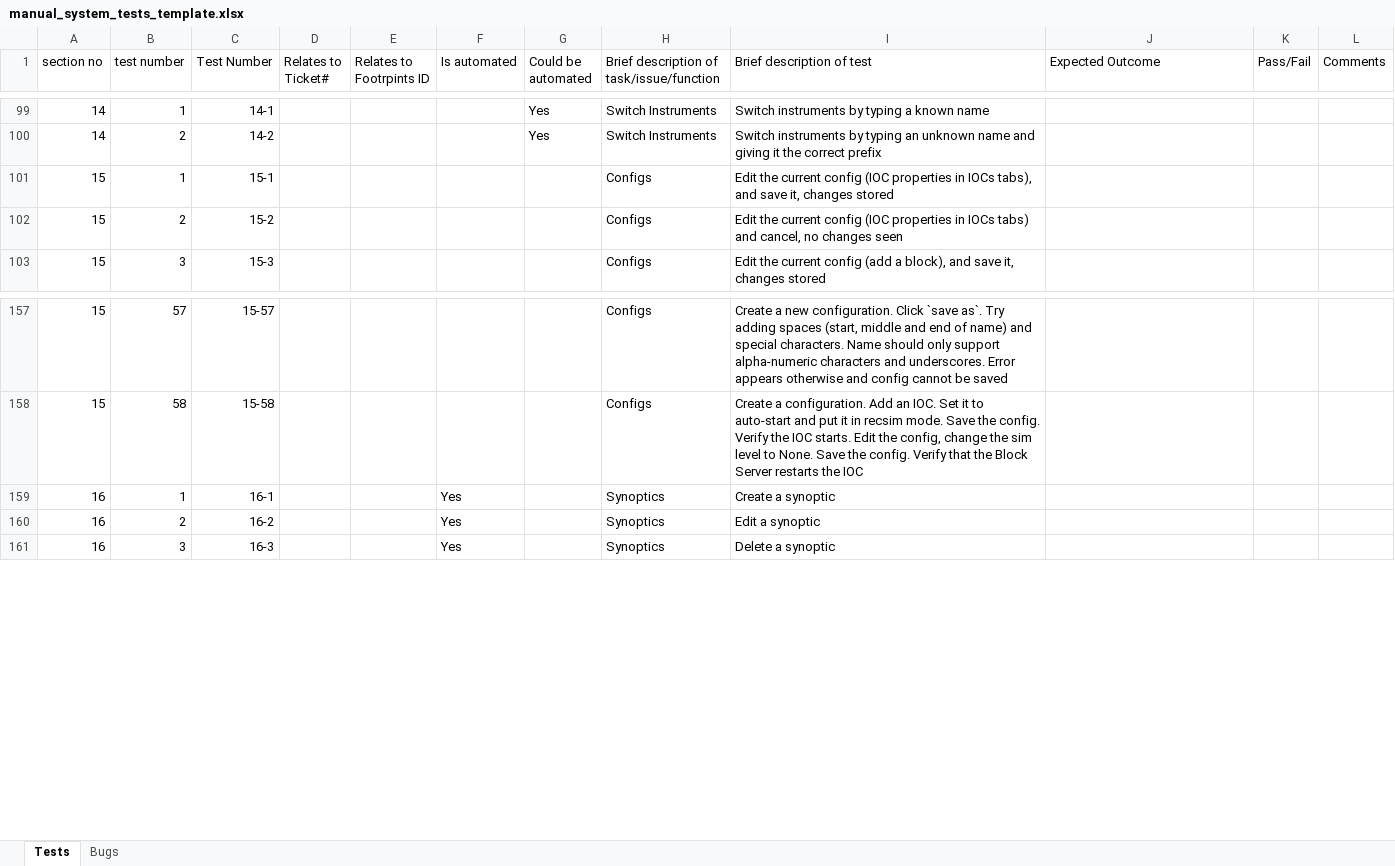
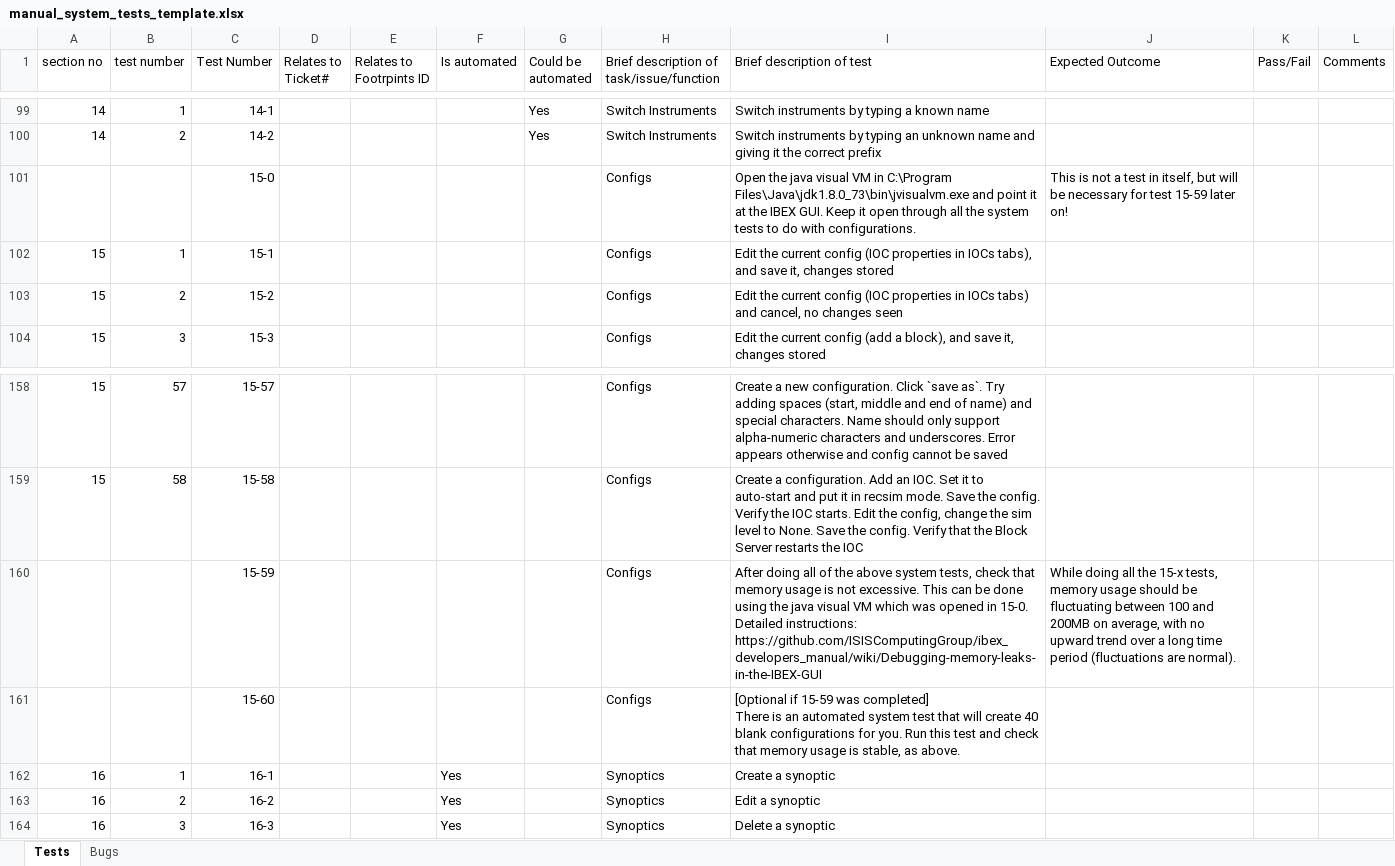
Before and after one commit to ISISComputingGroup/ibex_developers_manual, an Excel workbook: testing/manual_system_tests_template.xlsx, sheet Tests, drawn as a sheet; only a part is shown, gaps mark what is left out; values as stored, in another font and other column widths than the file's, no borders; conditional formats not drawn; ↵ is a line break in a cell; the diff names each change by its address in the sheet, - before the commit and + after, or states it on an @@ line.

Commit message:
Update manual system tests spreadsheet with regression tests for ticket 2017

```diff
--- a/testing/manual_system_tests_template.xlsx (sheet Tests)
+++ b/testing/manual_system_tests_template.xlsx (sheet Tests)
+row 101:  |  | 15-0 |  |  |  |  | Configs | Open the java visual VM in C:\Program Files\Java\jdk1.8.0_73\bin\jvisualvm.exe and point it at the IBEX GUI. Keep it open through all the system tests to do with configurations. | This is not a test in itself, but will be necessary for test 15-59 later on!
+row 160:  |  | 15-59 |  |  |  |  | Configs | After doing all of the above system tests, check that memory usage is not excessive. This can be done using the java visual VM which was opened in 15-0. Detailed instructions: https://github.com/ISISComputingGroup/ibex_developers_manual/wiki/Debugging-memory-leaks-in-the-IBEX-GUI | While doing all the 15-x tests, memory usage should be fluctuating between 100 and 200MB on average, with no upward trend over a long time period (fluctuations are normal).
+row 161:  |  | 15-60 |  |  |  |  | Configs | [Optional if 15-59 was completed] ↵ There is an automated system test that will create 40 blank configurations for you. Run this test and check that memory usage is stable, as above.
```
Also changed, not shown: formulas that keep their value.
